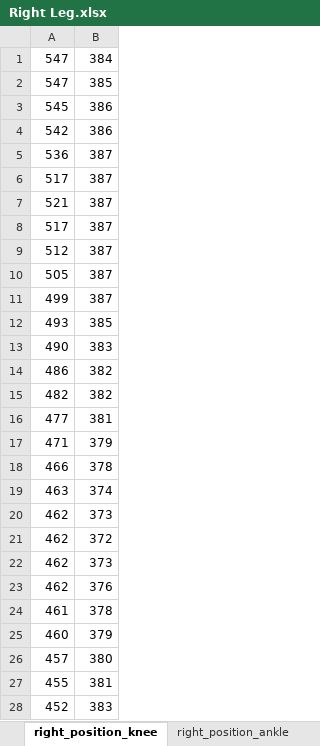
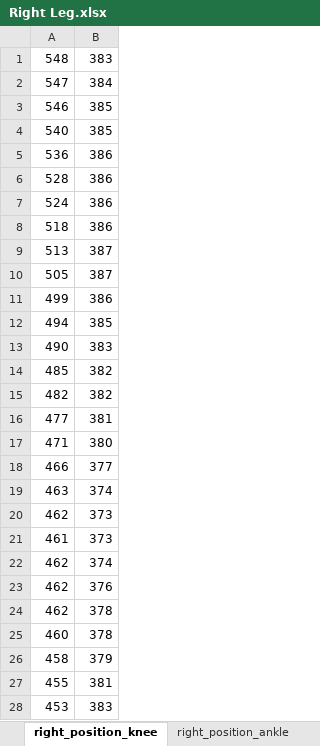
Before and after one commit to Md-Hasib-Askari/Gait_Analysis, an Excel workbook: static/Right Leg.xlsx, sheet right_position_knee, drawn as a sheet; only a part is shown; values as stored, in another font and other column widths than the file's, no borders; charts and pictures not drawn; removed rows and columns are numbered as before the commit, all else as after; the diff covers the shown part only; the diff names each change by its address in the sheet, - before the commit and + after, or states it on an @@ line.

```diff
--- a/static/Right Leg.xlsx (sheet right_position_knee)
+++ b/static/Right Leg.xlsx (sheet right_position_knee)
+row 1: 548 | 383
-A3: 547
+A3: 546
-row 3: 545 | 386
-row 4: 542 | 386
+row 4: 540 | 385
-B5: 387
+B5: 386
-row 6: 517 | 387
-row 7: 521 | 387
-row 8: 517 | 387
-row 9: 512 | 387
+row 6: 528 | 386
+row 7: 524 | 386
+row 8: 518 | 386
+row 9: 513 | 387
-B11: 387
+B11: 386
-A12: 493
+A12: 494
-A14: 486
+A14: 485
-B17: 379
+B17: 380
-B18: 378
+B18: 377
-row 21: 462 | 372
+row 21: 461 | 373
-B22: 373
+B22: 374
-A24: 461
+A24: 462
-B25: 379
+B25: 378
-row 26: 457 | 380
+row 26: 458 | 379
-A28: 452
+A28: 453
```
Also changed, not shown: 46 added rows, 46 removed rows and 32 edited cells elsewhere in this sheet, sheet right_velocity, sheet right_position_ankle, sheet right_angle, sheet right_position_hip, charts or pictures, static/Left Leg.xlsx, 13 other files.
